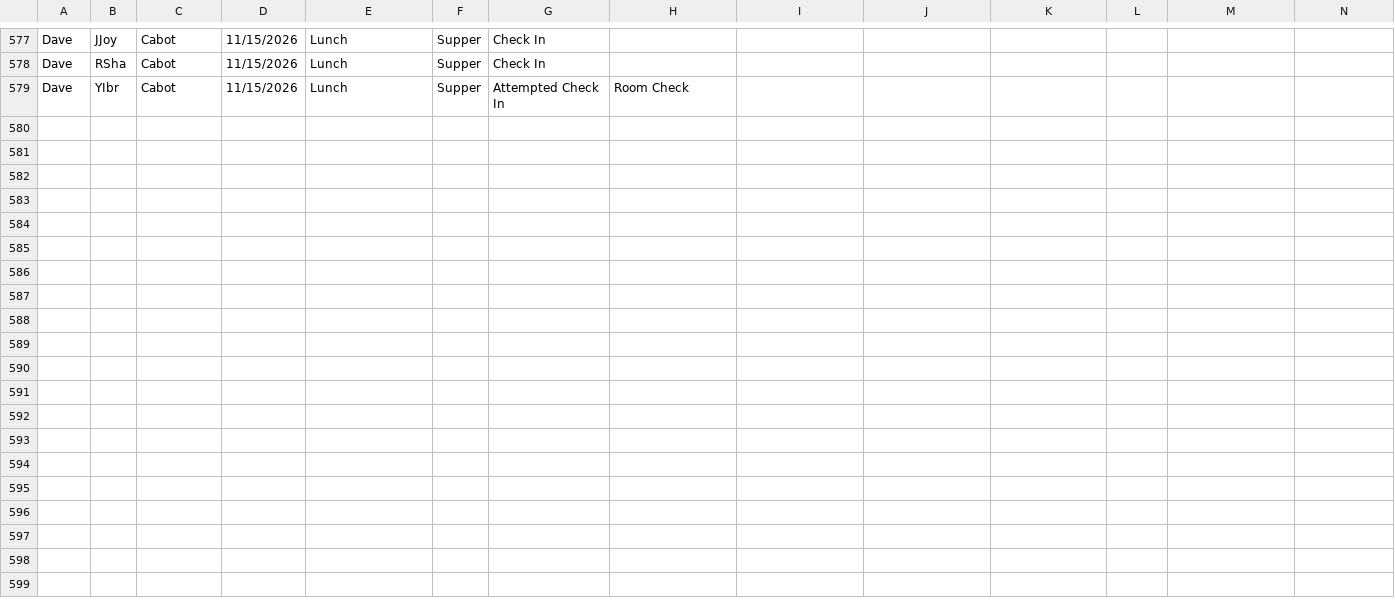
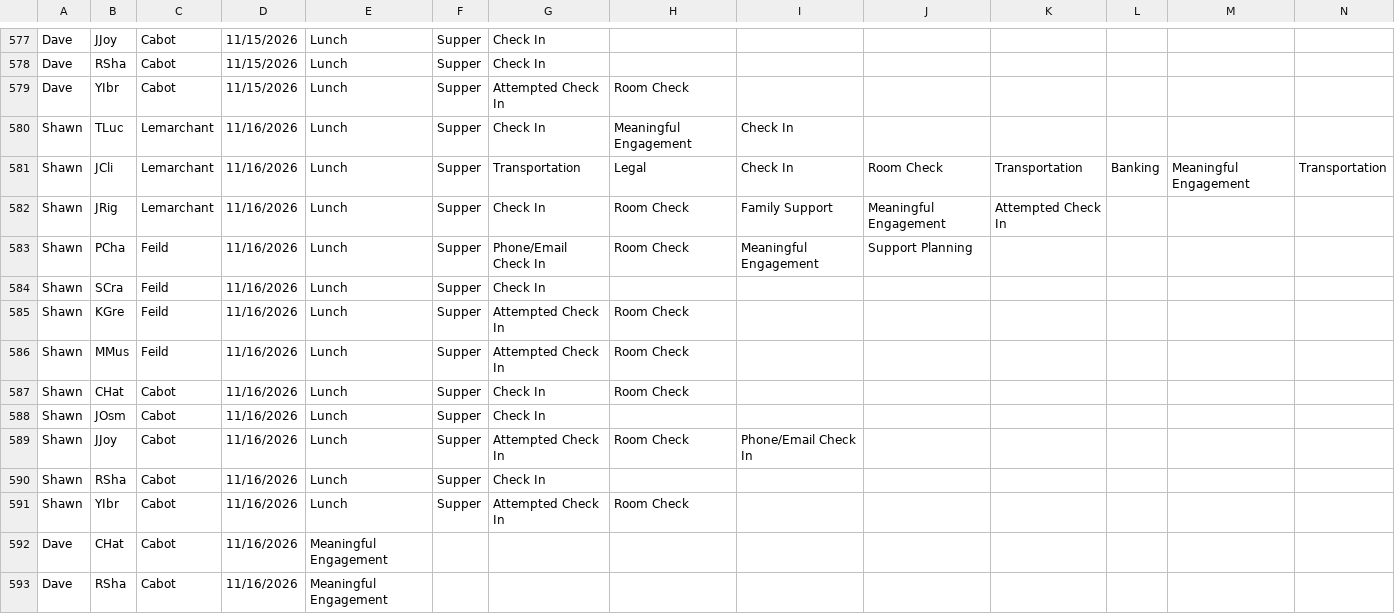
Before and after one commit to rcahill-code/homes-live, a CSV file: data/homes.csv, drawn as a sheet; only a part is shown, gaps mark what is left out; rows hold the shown columns only; the diff names each change by its address in the sheet, - before the commit and + after, or states it on an @@ line.

```diff
--- a/data/homes.csv
+++ b/data/homes.csv
+row 580: Shawn | TLuc | Lemarchant | 11/16/2026 | Lunch | Supper | Check In | Meaningful Engagement | Check In
+row 581: Shawn | JCli | Lemarchant | 11/16/2026 | Lunch | Supper | Transportation | Legal | Check In | Room Check | Transportation | Banking | Meaningful Engagement | Transportation
+row 582: Shawn | JRig | Lemarchant | 11/16/2026 | Lunch | Supper | Check In | Room Check | Family Support | Meaningful Engagement | Attempted Check In
+row 583: Shawn | PCha | Feild | 11/16/2026 | Lunch | Supper | Phone/Email Check In | Room Check | Meaningful Engagement | Support Planning
+row 584: Shawn | SCra | Feild | 11/16/2026 | Lunch | Supper | Check In
+row 585: Shawn | KGre | Feild | 11/16/2026 | Lunch | Supper | Attempted Check In | Room Check
+row 586: Shawn | MMus | Feild | 11/16/2026 | Lunch | Supper | Attempted Check In | Room Check
+row 587: Shawn | CHat | Cabot | 11/16/2026 | Lunch | Supper | Check In | Room Check
+row 588: Shawn | JOsm | Cabot | 11/16/2026 | Lunch | Supper | Check In
+row 589: Shawn | JJoy | Cabot | 11/16/2026 | Lunch | Supper | Attempted Check In | Room Check | Phone/Email Check In
+row 590: Shawn | RSha | Cabot | 11/16/2026 | Lunch | Supper | Check In
+row 591: Shawn | YIbr | Cabot | 11/16/2026 | Lunch | Supper | Attempted Check In | Room Check
+row 592: Dave | CHat | Cabot | 11/16/2026 | Meaningful Engagement
+row 593: Dave | RSha | Cabot | 11/16/2026 | Meaningful Engagement
```
